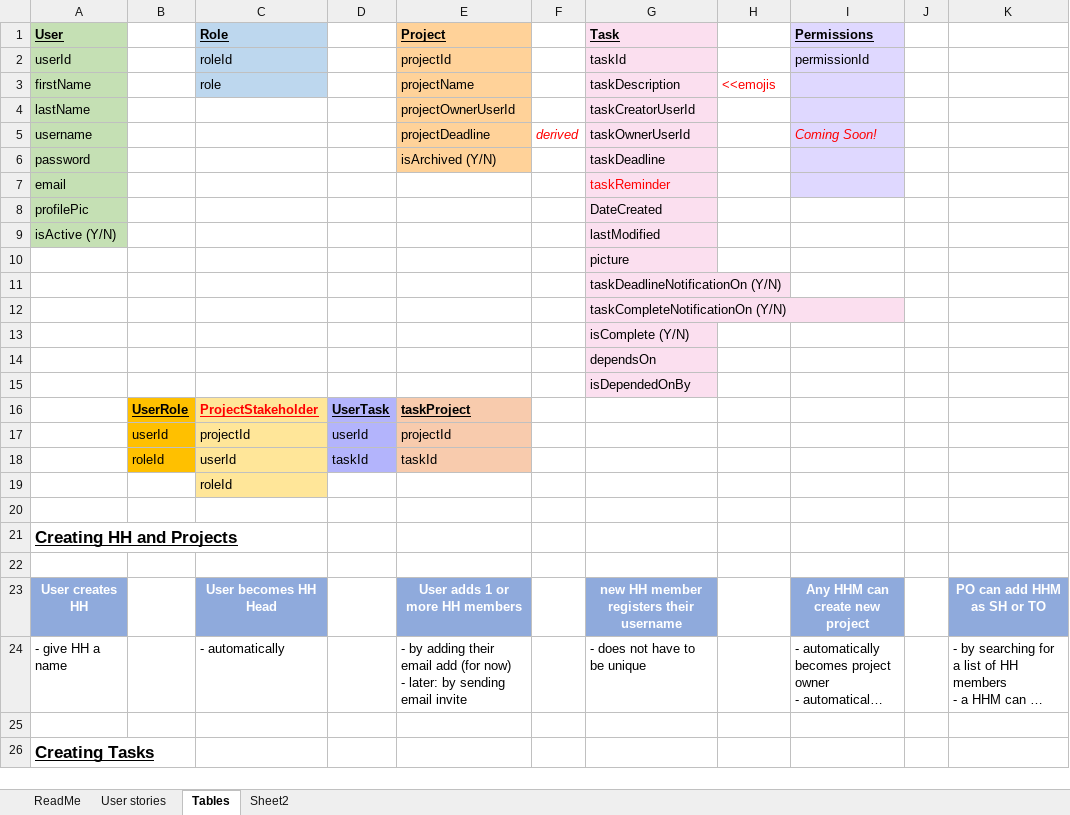
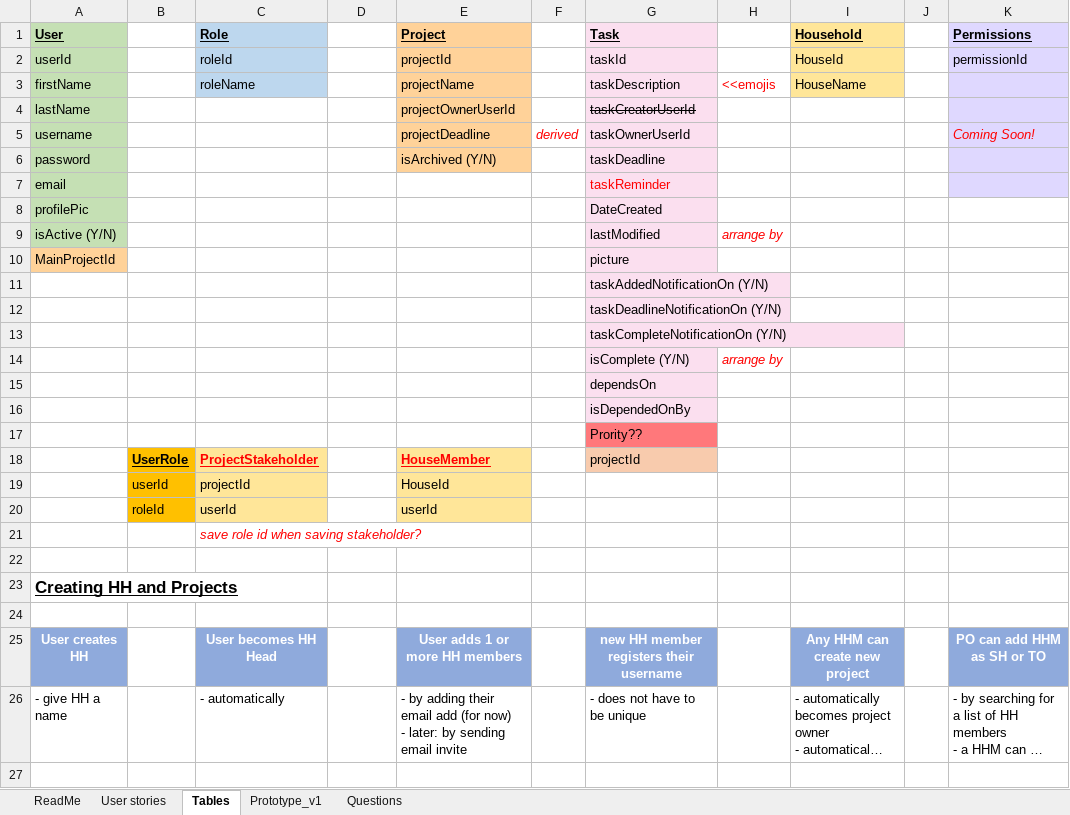
Before and after one commit to IsadoraV13/JustDOit, an Excel workbook: User stories.xlsx, sheet Tables, drawn as a sheet; only a part is shown; the shorter side is filled out with more unchanged rows; long unchanged cells end in …; values as stored, in another font and other column widths than the file's, no borders; charts and pictures not drawn; removed rows and columns are numbered as before the commit, all else as after; the diff names each change by its address in the sheet, - before the commit and + after, or states it on an @@ line.

```diff
--- a/User stories.xlsx (sheet Tables)
+++ b/User stories.xlsx (sheet Tables)
-sheet tab: Sheet2
+sheet tab: Questions
+sheet tab: Prototype_v1
-I1: Permissions
+I1: Household
-I1:I3 fill: #DFD8FF
+I1:I3 fill: #FFE699
-K1: (empty)
+K1: Permissions
-K1:K7 fill: none
+K1:K7 fill: #DFD8FF
-I2 (Household): permissionId
+I2 (Household): HouseId
-K2 (Permissions): (empty)
+K2 (Permissions): permissionId
-C3 (Role): role
+C3 (Role): roleName
-I3 (Household): (empty)
+I3 (Household): HouseName
-G4 strikethrough: off
+G4 strikethrough: on
-I4:I7 fill: #DFD8FF
+I4:I7 fill: none
-I5 (Household): Coming Soon!
+I5 (Household): (empty)
-K5 (Permissions): (empty)
+K5 (Permissions): Coming Soon!
-H9: (empty)
+H9: arrange by
+row 10: MainProjectId |  |  |  |  |  | picture
-G11 (Task): picture
+G11 (Task): taskAddedNotificationOn (Y/N)
-H14: (empty)
+H14: arrange by
-row 16:  | UserRole | ProjectStakeholder | UserTask | taskProject
+row 17:  |  |  |  |  |  | Prority??
+row 18:  | UserRole | ProjectStakeholder |  | HouseMember |  | projectId
-D19: userId
+D19: (empty)
-D19:D20 fill: #B3B4FC
+D19:D20 fill: none
-E19 (Project): projectId
+E19 (Project): HouseId
-E19:E20 fill: #F8CBAD
+E19:E20 fill: #FFE699
-D20: taskId
+D20: (empty)
-E20 (Project): taskId
+E20 (Project): userId
-C21 (Role): roleId
+C21 (Role): save role id when saving stakeholder?
@@ C21 fill: #FFE699 → none, italic: off → on, text colour: black → #FF0000 @@
```
Also changed, not shown: sheet User stories, sheet Questions, sheet ReadMe, hidden cells, charts or pictures, 31 other files.
